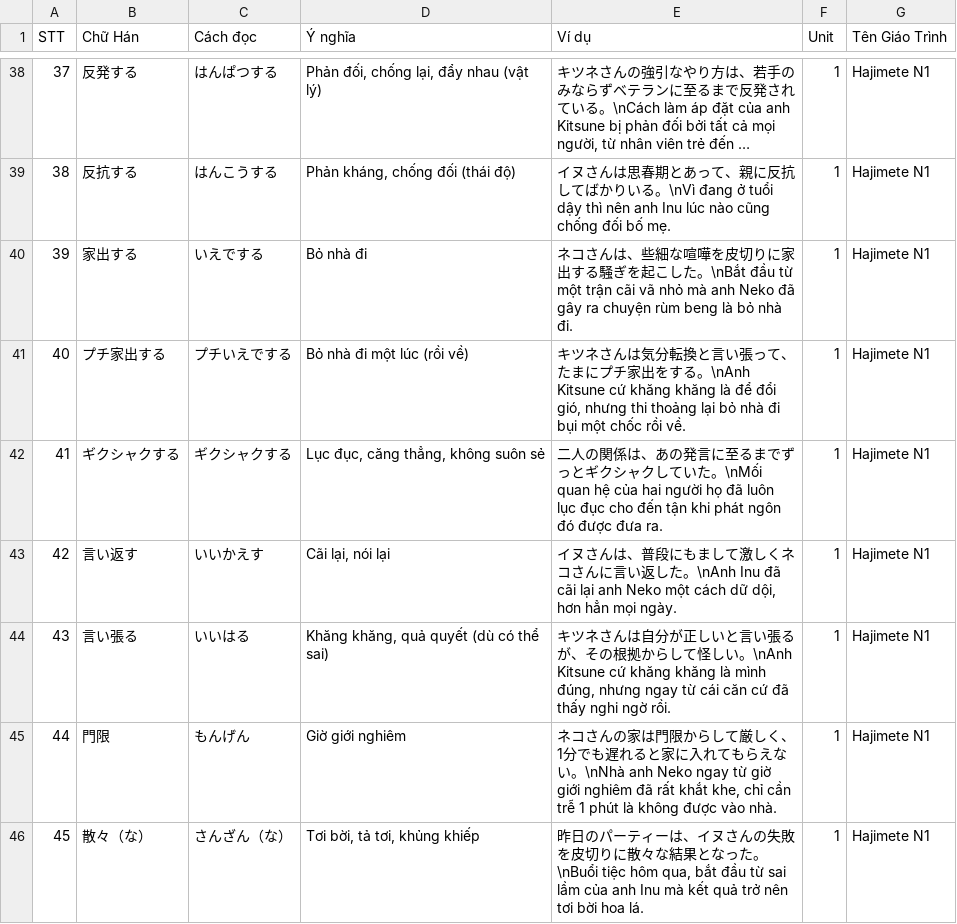
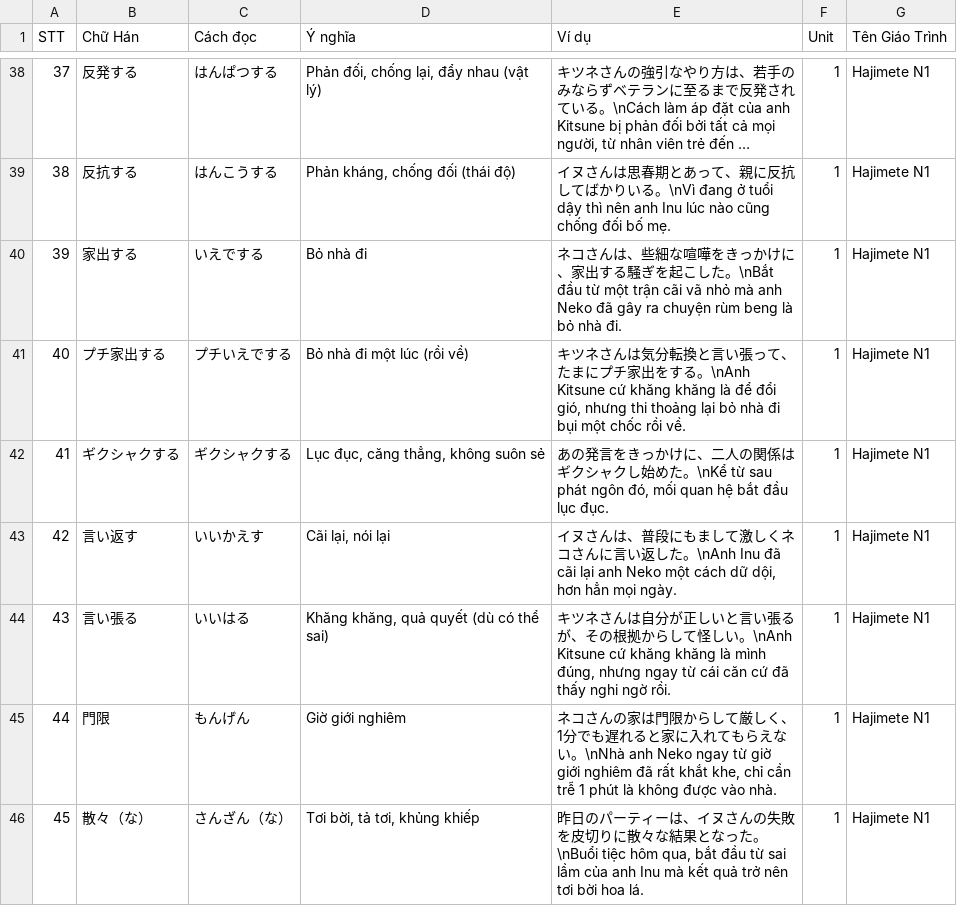
Before and after one commit to Nha-cua-Cao/JP-learning-tools, a TSV file: BlazeCard/HajimeteN1/Unit0001.tsv, drawn as a sheet; only a part is shown, gaps mark what is left out; long unchanged cells end in …; the diff covers the shown part only.

Commit message:
BlazeCard: Hajimete N1 U2

```diff
--- a/BlazeCard/HajimeteN1/Unit0001.tsv
+++ b/BlazeCard/HajimeteN1/Unit0001.tsv
@@ -39,5 +39,5 @@ STT	Chữ Hán	Cách đọc	Ý nghĩa	Ví dụ	Unit	Tên Giáo Trình
 38	反抗する	はんこうする	Phản kháng, chống đối (thái độ)	イヌさんは思春期とあって、親に反抗してばかりいる。\nVì đang ở tuổi dậy thì nên anh Inu lúc nào cũng chống đối bố mẹ.	1	Hajimete N1
-39	家出する	いえでする	Bỏ nhà đi	ネコさんは、些細な喧嘩を皮切りに家出する騒ぎを起こした。\nBắt đầu từ một trận cãi vã nhỏ mà anh Neko đã gây ra chuyện rùm beng là bỏ nhà đi.	1	Hajimete N1
+39	家出する	いえでする	Bỏ nhà đi	ネコさんは、些細な喧嘩をきっかけに、家出する騒ぎを起こした。\nBắt đầu từ một trận cãi vã nhỏ mà anh Neko đã gây ra chuyện rùm beng là bỏ nhà đi.	1	Hajimete N1
 40	プチ家出する	プチいえでする	Bỏ nhà đi một lúc (rồi về)	キツネさんは気分転換と言い張って、たまにプチ家出をする。\nAnh Kitsune cứ khăng khăng là để đổi gió, nhưng thi thoảng lại bỏ nhà đi bụi một chốc rồi về.	1	Hajimete N1
-41	ギクシャクする	ギクシャクする	Lục đục, căng thẳng, không suôn sẻ	二人の関係は、あの発言に至るまでずっとギクシャクしていた。\nMối quan hệ của hai người họ đã luôn lục đục cho đến tận khi phát ngôn đó được đưa ra.	1	Hajimete N1
+41	ギクシャクする	ギクシャクする	Lục đục, căng thẳng, không suôn sẻ	あの発言をきっかけに、二人の関係はギクシャクし始めた。\nKể từ sau phát ngôn đó, mối quan hệ bắt đầu lục đục.	1	Hajimete N1
 42	言い返す	いいかえす	Cãi lại, nói lại	イヌさんは、普段にもまして激しくネコさんに言い返した。\nAnh Inu đã cãi lại anh Neko một cách dữ dội, hơn hẳn mọi ngày.	1	Hajimete N1
```
Also changed, not shown: 5 edited cells elsewhere in this file, BlazeCard/UnitMetaData.tsv, 1 other file.
